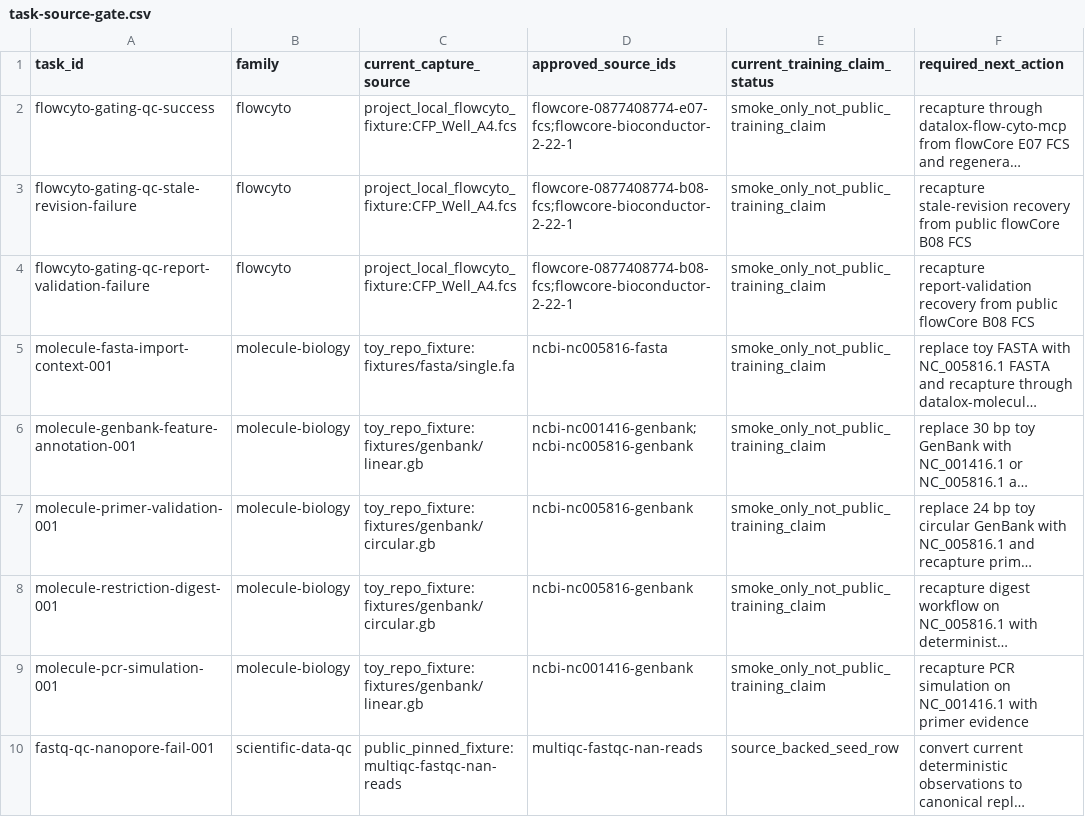
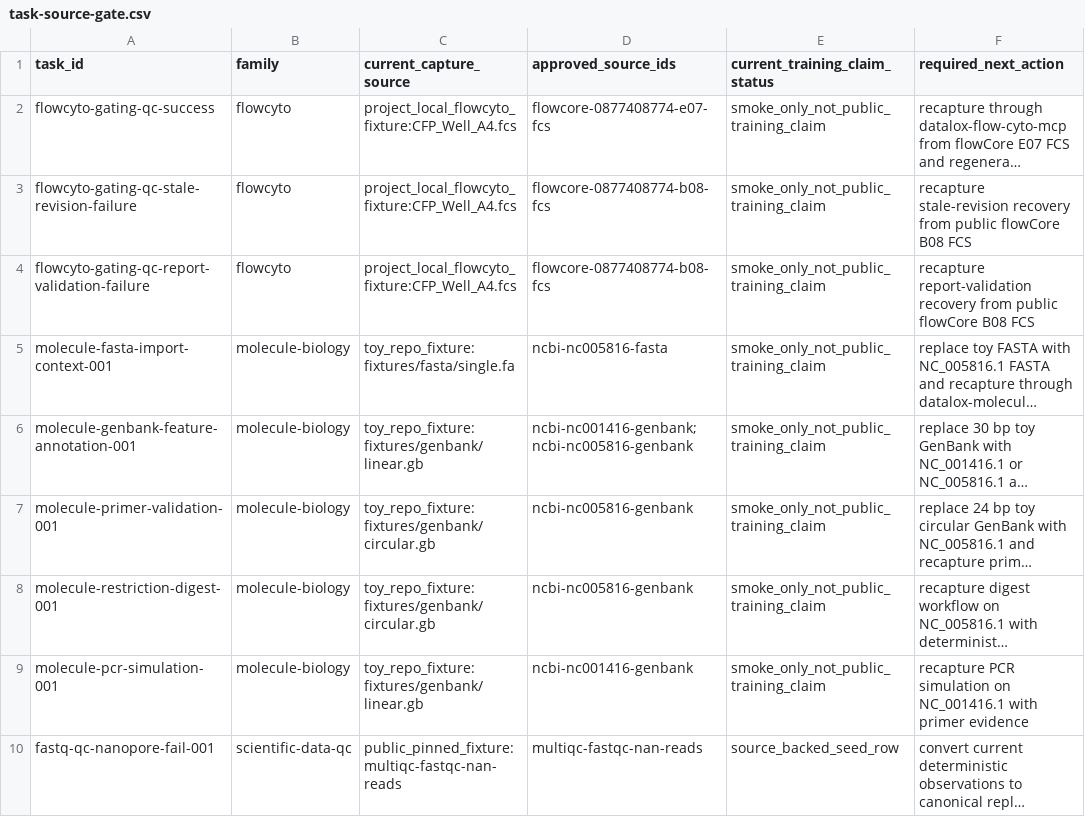
Before and after one commit to Oshawott324/datalox-api-gym, a CSV file: handoff/env-data-proof-v0/task-source-gate.csv, drawn as a sheet; only a part is shown; long unchanged cells end in …; the diff names each change by its address in the sheet, - before the commit and + after, or states it on an @@ line.

```diff
--- a/handoff/env-data-proof-v0/task-source-gate.csv
+++ b/handoff/env-data-proof-v0/task-source-gate.csv
-D2 (approved_source_ids): flowcore-0877408774-e07-fcs;flowcore-bioconductor-2-22-1
+D2 (approved_source_ids): flowcore-0877408774-e07-fcs
-D3:D4 (approved_source_ids): flowcore-0877408774-b08-fcs;flowcore-bioconductor-2-22-1
+D3:D4 (approved_source_ids): flowcore-0877408774-b08-fcs
```
Also changed, not shown: handoff/env-data-proof-v0/source-datasets.csv, 5 other files.
